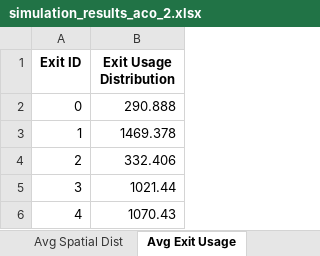
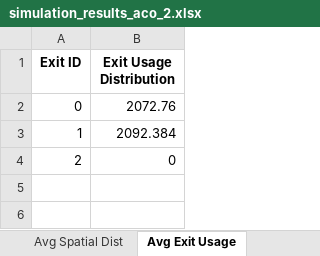
Before and after one commit to DogoeDude/Thesis_Simulation_Dijsktra, an Excel workbook: Baseline_ACO/simulation_results_aco_2.xlsx, sheet Avg Exit Usage, drawn as a sheet; values as stored, in another font and other column widths than the file's, no borders; the diff names each change by its address in the sheet, - before the commit and + after, or states it on an @@ line.

```diff
--- a/Baseline_ACO/simulation_results_aco_2.xlsx (sheet Avg Exit Usage)
+++ b/Baseline_ACO/simulation_results_aco_2.xlsx (sheet Avg Exit Usage)
-B2 (Exit Usage Distribution): 290.888
+B2 (Exit Usage Distribution): 2072.76
-B3 (Exit Usage Distribution): 1469.378
+B3 (Exit Usage Distribution): 2092.384
-B4 (Exit Usage Distribution): 332.406
+B4 (Exit Usage Distribution): 0
-row 5: 3 | 1021.44
-row 6: 4 | 1070.43
```
Also changed, not shown: sheet Run Comparisons, sheet Avg Time Series, sheet Avg Spatial Dist, Dijkstra_Pure/simulation_results_dijkstra_2.xlsx, Dijkstra_SafeZones/simulation_results_dijkstra_safe_2.xlsx, 7 other files.
